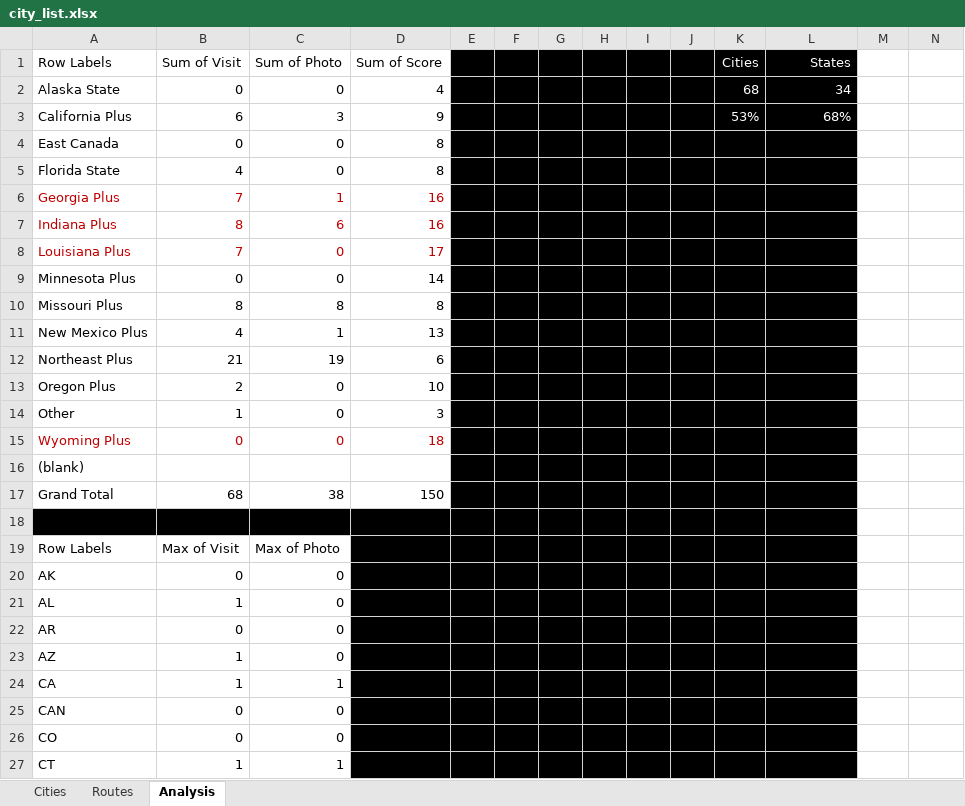
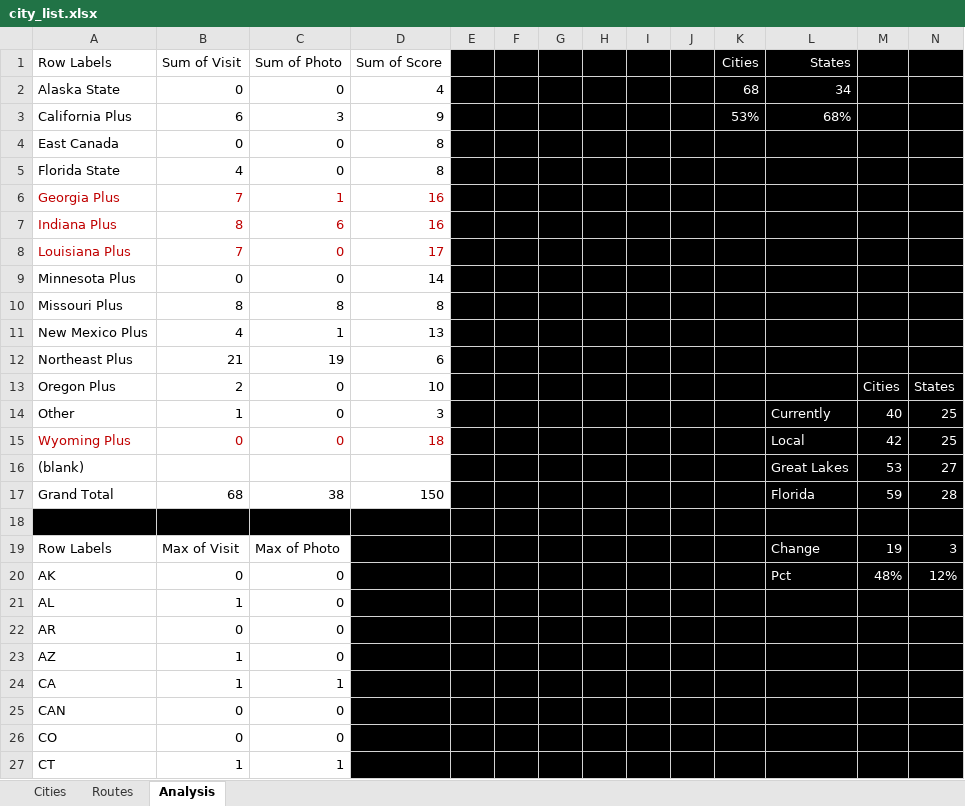
Before and after one commit to sjoshuam/travel_weather, an Excel workbook: A_Input/city_list.xlsx, sheet Analysis, drawn as a sheet; only a part is shown; values as stored, in another font and other column widths than the file's, no borders; the diff covers the shown part only; the diff names each change by its address in the sheet, - before the commit and + after, or states it on an @@ line.

```diff
--- a/A_Input/city_list.xlsx (sheet Analysis)
+++ b/A_Input/city_list.xlsx (sheet Analysis)
-M1:N27 fill: none
+M1:N27 fill: #000000
-M13: (empty)
+M13: Cities
-N13: (empty)
+N13: States
-L14 (States): (empty)
+L14 (States): Currently
-M14: (empty)
+M14: 40
-N14:N15: (empty)
+N14:N15: 25
-L15 (States): (empty)
+L15 (States): Local
-M15: (empty)
+M15: 42
-L16 (States): (empty)
+L16 (States): Great Lakes
-M16: (empty)
+M16: 53
-N16: (empty)
+N16: 27
-L17 (States): (empty)
+L17 (States): Florida
-M17: (empty)
+M17: 59
-N17: (empty)
+N17: 28
-L19 (States): (empty)
+L19 (States): Change
-M19: (empty)
+M19: 19
-N19: (empty)
+N19: 3
-L20 (States): (empty)
+L20 (States): Pct
-M20: (empty)
+M20: 48%
-N20: (empty)
+N20: 12%
```
Also changed, not shown: cell formats elsewhere in this sheet, sheet Cities, sheet Routes, formulas that keep their value, 4 other files.
